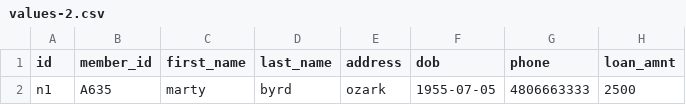
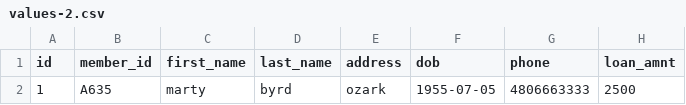
Before and after one commit to ngeary/zest-project, a CSV file: data/values-2.csv, drawn as a sheet; only a part is shown; the diff names each change by its address in the sheet, - before the commit and + after, or states it on an @@ line.

```diff
--- a/data/values-2.csv
+++ b/data/values-2.csv
-A2 (id): n1
+A2 (id): 1
```
Also changed, not shown: 3 other files.
